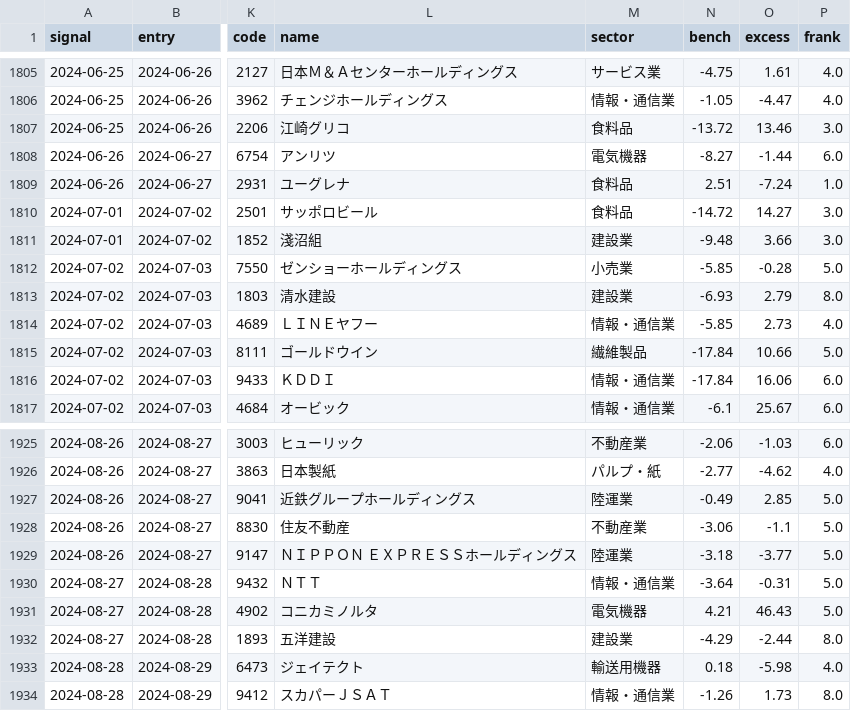
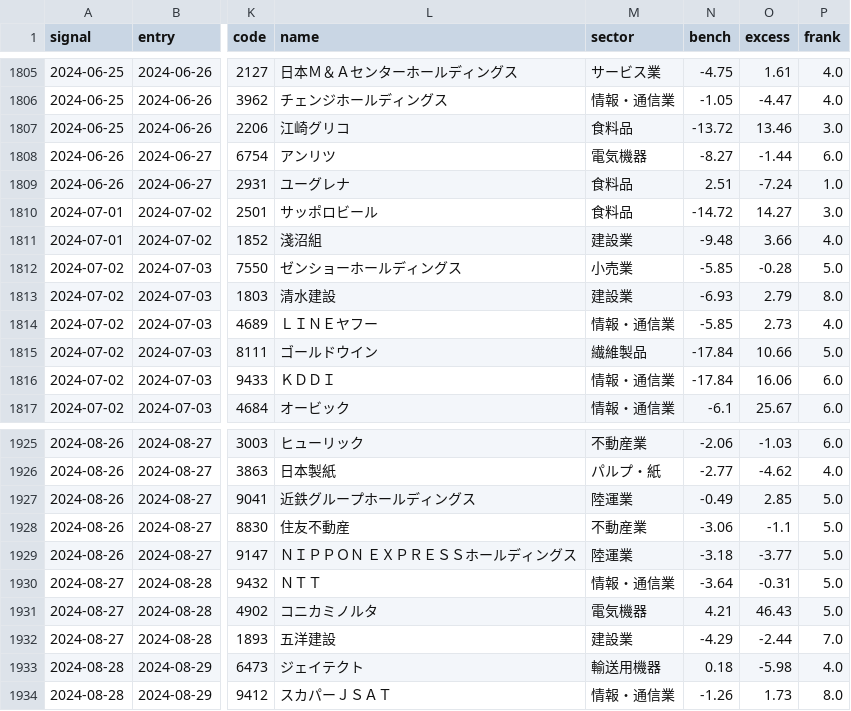
Before and after one commit to tanji0808/kabu-75ma-daily, a CSV file: backtest/trades_m1s.csv, drawn as a sheet; only a part is shown, gaps mark what is left out; the diff names each change by its address in the sheet, - before the commit and + after, or states it on an @@ line.

```diff
--- a/backtest/trades_m1s.csv
+++ b/backtest/trades_m1s.csv
-P1811 (frank): 3.0
+P1811 (frank): 4.0
-P1932 (frank): 8.0
+P1932 (frank): 7.0
```
Also changed, not shown: backtest/trades_bw_f.csv, backtest/trades_m1s_f.csv, 17 other files.
